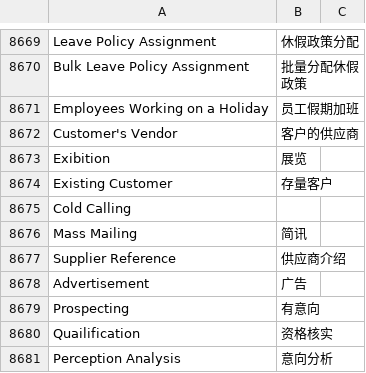
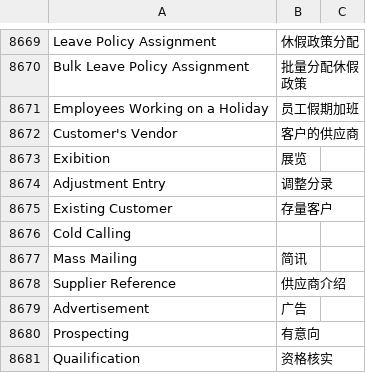
Before and after one commit to 1060778506/fengjing_app, a CSV file: fengjing_app/translations/zh.csv, drawn as a sheet; only a part is shown, gaps mark what is left out; the shorter side is filled out with more unchanged rows.

Commit message:
2026-10-4-1

```diff
--- a/fengjing_app/translations/zh.csv
+++ b/fengjing_app/translations/zh.csv
@@ -9166,2 +9166,3 @@ Customer's Vendor,客户的供应商
 Exibition,展览
+Adjustment Entry,调整分录
 Existing Customer,存量客户
```
